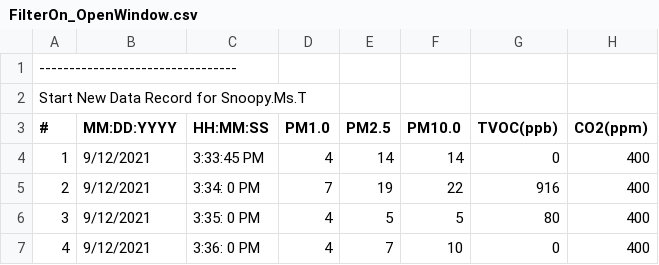
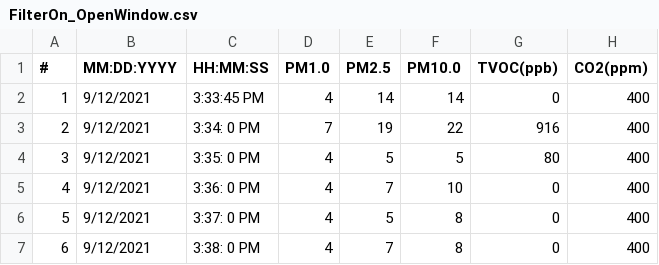
Before and after one commit to btete/Snoopy_Data, a CSV file: FilterOn_OpenWindow.csv, drawn as a sheet; only a part is shown; the shorter side is filled out with more unchanged rows; the diff names each change by its address in the sheet, - before the commit and + after, or states it on an @@ line.

Commit message:
Update FilterOn_OpenWindow.csv
Removed the first two rows and leading spaces from the first field

```diff
--- a/FilterOn_OpenWindow.csv
+++ b/FilterOn_OpenWindow.csv
-row 1: ---------------------------------
-row 2: Start New Data Record for Snoopy.Ms.T
```
